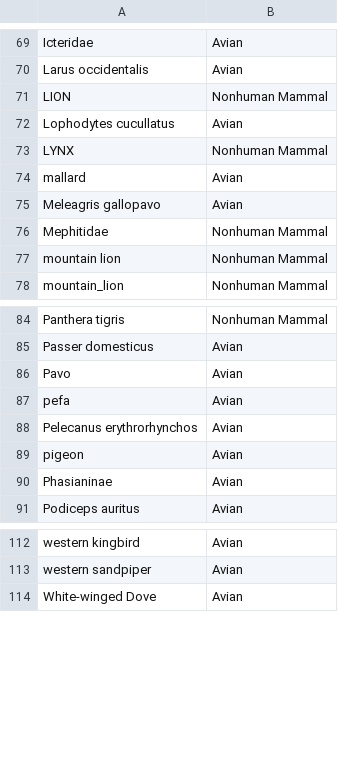
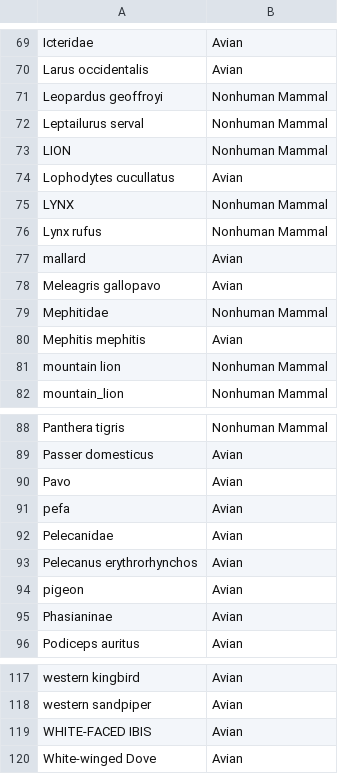
Before and after one commit to nextstrain/avian-flu, a TSV file: ingest/build-configs/ncbi/defaults/host-map.tsv, drawn as a sheet; only a part is shown, gaps mark what is left out; the diff names each change by its address in the sheet, - before the commit and + after, or states it on an @@ line.

Commit message:
Update host map
Adding latest hosts that I saw while fixing the strain name issue
<https://github.com/nextstrain/avian-flu/issues/122>

```diff
--- a/ingest/build-configs/ncbi/defaults/host-map.tsv
+++ b/ingest/build-configs/ncbi/defaults/host-map.tsv
+row 71: Leopardus geoffroyi | Nonhuman Mammal
+row 72: Leptailurus serval | Nonhuman Mammal
+row 76: Lynx rufus | Nonhuman Mammal
+row 80: Mephitis mephitis | Avian
+row 92: Pelecanidae | Avian
+row 119: WHITE-FACED IBIS | Avian
```
